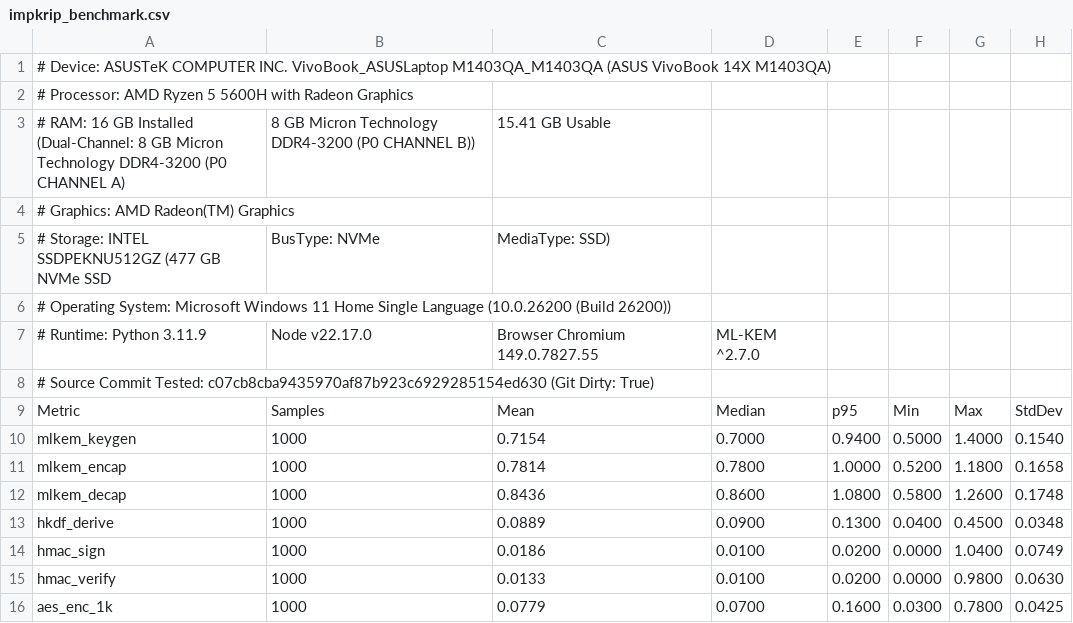
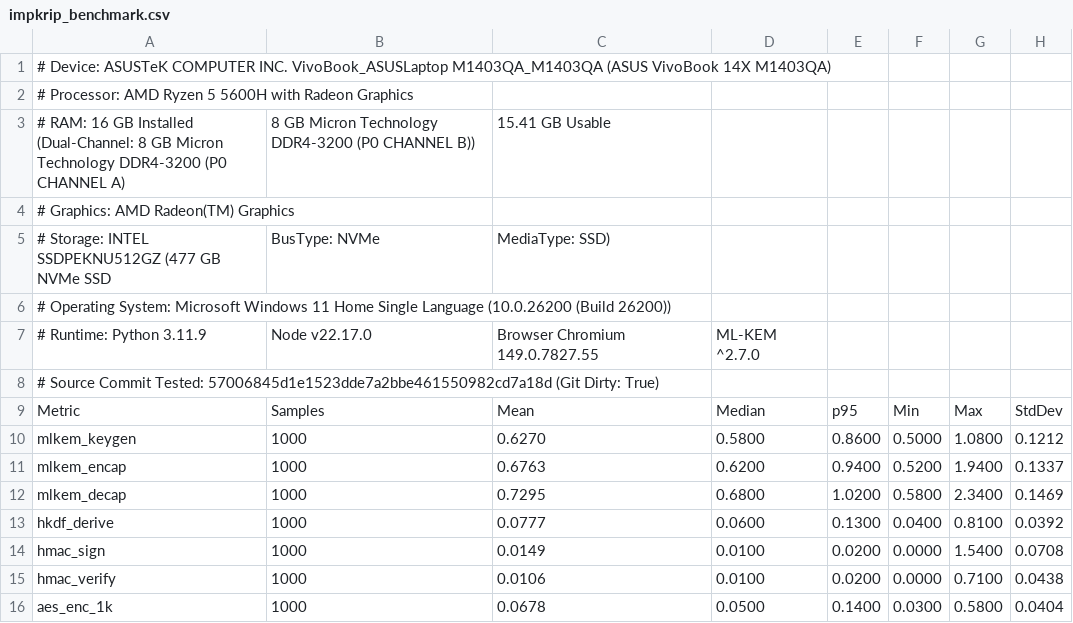
Before and after one commit to Hihanghohengg/Kiwkiwchat, a CSV file: artifacts/impkrip_final/impkrip_benchmark.csv, drawn as a sheet; only a part is shown; the diff covers the shown part only.

Commit message:
artifacts: finalize benchmark telemetry and gitignore

```diff
--- a/artifacts/impkrip_final/impkrip_benchmark.csv
+++ b/artifacts/impkrip_final/impkrip_benchmark.csv
@@ -7,10 +7,10 @@
 # Runtime: Python 3.11.9, Node v22.17.0, Browser Chromium 149.0.7827.55, ML-KEM ^2.7.0
-# Source Commit Tested: c07cb8cba9435970af87b923c6929285154ed630 (Git Dirty: True)
+# Source Commit Tested: 57006845d1e1523dde7a2bbe461550982cd7a18d (Git Dirty: True)
 Metric,Samples,Mean,Median,p95,Min,Max,StdDev
-mlkem_keygen,1000,0.7154,0.7000,0.9400,0.5000,1.4000,0.1540
-mlkem_encap,1000,0.7814,0.7800,1.0000,0.5200,1.1800,0.1658
-mlkem_decap,1000,0.8436,0.8600,1.0800,0.5800,1.2600,0.1748
-hkdf_derive,1000,0.0889,0.0900,0.1300,0.0400,0.4500,0.0348
-hmac_sign,1000,0.0186,0.0100,0.0200,0.0000,1.0400,0.0749
-hmac_verify,1000,0.0133,0.0100,0.0200,0.0000,0.9800,0.0630
-aes_enc_1k,1000,0.0779,0.0700,0.1600,0.0300,0.7800,0.0425
+mlkem_keygen,1000,0.6270,0.5800,0.8600,0.5000,1.0800,0.1212
+mlkem_encap,1000,0.6763,0.6200,0.9400,0.5200,1.9400,0.1337
+mlkem_decap,1000,0.7295,0.6800,1.0200,0.5800,2.3400,0.1469
+hkdf_derive,1000,0.0777,0.0600,0.1300,0.0400,0.8100,0.0392
+hmac_sign,1000,0.0149,0.0100,0.0200,0.0000,1.5400,0.0708
+hmac_verify,1000,0.0106,0.0100,0.0200,0.0000,0.7100,0.0438
+aes_enc_1k,1000,0.0678,0.0500,0.1400,0.0300,0.5800,0.0404
```
Also changed, not shown: 43 edited cells elsewhere in this file, 4 other files.
